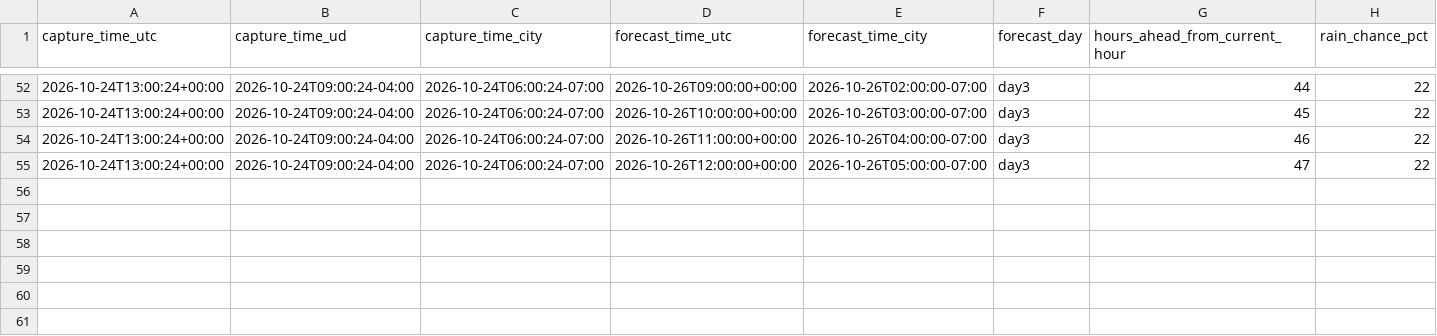
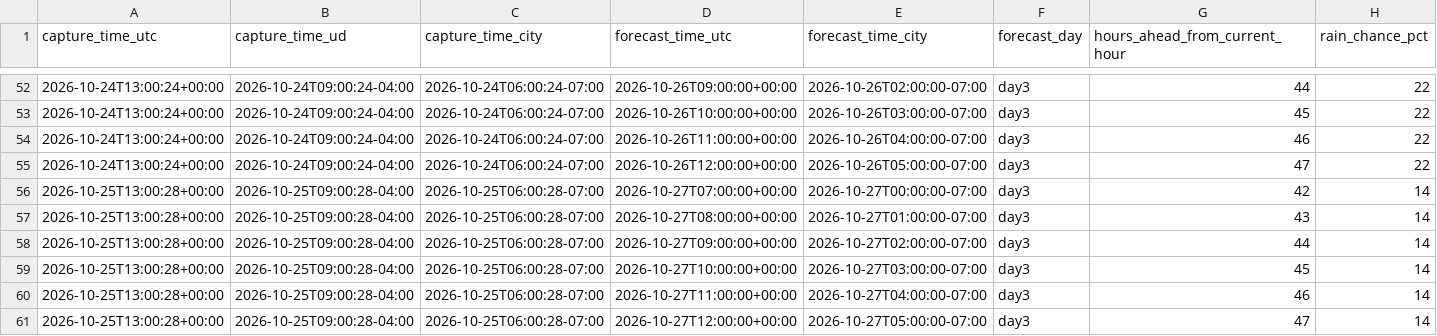
Before and after one commit to yulinlin-0/CHEG807-weather, a CSV file: data/tacoma/day3_forecasts.csv, drawn as a sheet; only a part is shown, gaps mark what is left out; rows hold the shown columns only; the diff names each change by its address in the sheet, - before the commit and + after, or states it on an @@ line.

```diff
--- a/data/tacoma/day3_forecasts.csv
+++ b/data/tacoma/day3_forecasts.csv
+row 56: 2026-10-25T13:00:28+00:00 | 2026-10-25T09:00:28-04:00 | 2026-10-25T06:00:28-07:00 | 2026-10-27T07:00:00+00:00 | 2026-10-27T00:00:00-07:00 | day3 | 42 | 14
+row 57: 2026-10-25T13:00:28+00:00 | 2026-10-25T09:00:28-04:00 | 2026-10-25T06:00:28-07:00 | 2026-10-27T08:00:00+00:00 | 2026-10-27T01:00:00-07:00 | day3 | 43 | 14
+row 58: 2026-10-25T13:00:28+00:00 | 2026-10-25T09:00:28-04:00 | 2026-10-25T06:00:28-07:00 | 2026-10-27T09:00:00+00:00 | 2026-10-27T02:00:00-07:00 | day3 | 44 | 14
+row 59: 2026-10-25T13:00:28+00:00 | 2026-10-25T09:00:28-04:00 | 2026-10-25T06:00:28-07:00 | 2026-10-27T10:00:00+00:00 | 2026-10-27T03:00:00-07:00 | day3 | 45 | 14
+row 60: 2026-10-25T13:00:28+00:00 | 2026-10-25T09:00:28-04:00 | 2026-10-25T06:00:28-07:00 | 2026-10-27T11:00:00+00:00 | 2026-10-27T04:00:00-07:00 | day3 | 46 | 14
+row 61: 2026-10-25T13:00:28+00:00 | 2026-10-25T09:00:28-04:00 | 2026-10-25T06:00:28-07:00 | 2026-10-27T12:00:00+00:00 | 2026-10-27T05:00:00-07:00 | day3 | 47 | 14
```
Also changed, not shown: data/tacoma/day1_forecasts.csv, data/tacoma/day2_forecasts.csv, 3 other files.
